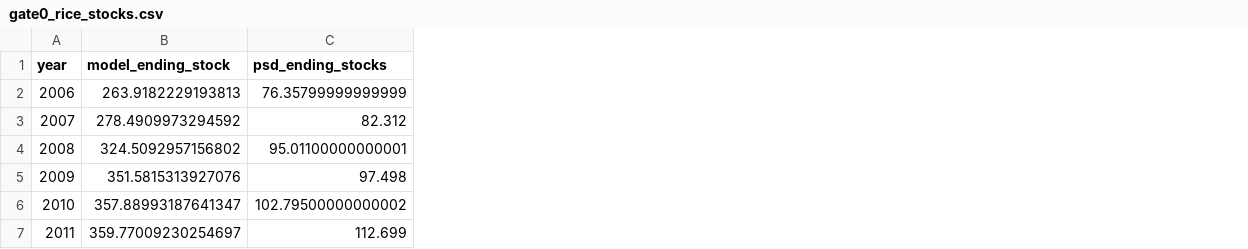
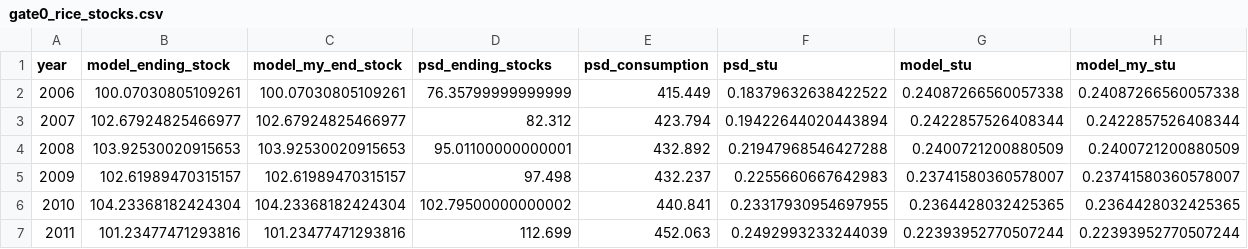
Before and after one commit to mjpuma/sheaf-model, a CSV file: diagnostics/gate0_rice_stocks.csv, drawn as a sheet; the diff names each change by its address in the sheet, - before the commit and + after, or states it on an @@ line.

```diff
--- a/diagnostics/gate0_rice_stocks.csv
+++ b/diagnostics/gate0_rice_stocks.csv
+column C (model_my_end_stock), rows 2-7: 100.07030805109261 | 102.67924825466977 | 103.92530020915653 | 102.61989470315157 | 104.23368182424304 | 101.23477471293816
+column E (psd_consumption), rows 2-7: 415.449 | 423.794 | 432.892 | 432.237 | 440.841 | 452.063
+column F (psd_stu), rows 2-7: 0.18379632638422522 | 0.19422644020443894 | 0.21947968546427288 | 0.2255660667642983 | 0.23317930954697955 | 0.2492993233244039
+column G (model_stu), rows 2-7: 0.24087266560057338 | 0.2422857526408344 | 0.2400721200880509 | 0.23741580360578007 | 0.2364428032425365 | 0.22393952770507244
+column H (model_my_stu), rows 2-7: 0.24087266560057338 | 0.2422857526408344 | 0.2400721200880509 | 0.23741580360578007 | 0.2364428032425365 | 0.22393952770507244
-B2 (model_ending_stock): 263.9182229193813
+B2 (model_ending_stock): 100.07030805109261
-B3 (model_ending_stock): 278.4909973294592
+B3 (model_ending_stock): 102.67924825466977
-B4 (model_ending_stock): 324.5092957156802
+B4 (model_ending_stock): 103.92530020915653
-B5 (model_ending_stock): 351.5815313927076
+B5 (model_ending_stock): 102.61989470315157
-B6 (model_ending_stock): 357.88993187641347
+B6 (model_ending_stock): 104.23368182424304
-B7 (model_ending_stock): 359.77009230254697
+B7 (model_ending_stock): 101.23477471293816
```
Also changed, not shown: diagnostics/gate0_maize_score.csv, diagnostics/gate0_maize_stocks.csv, 16 other files.
